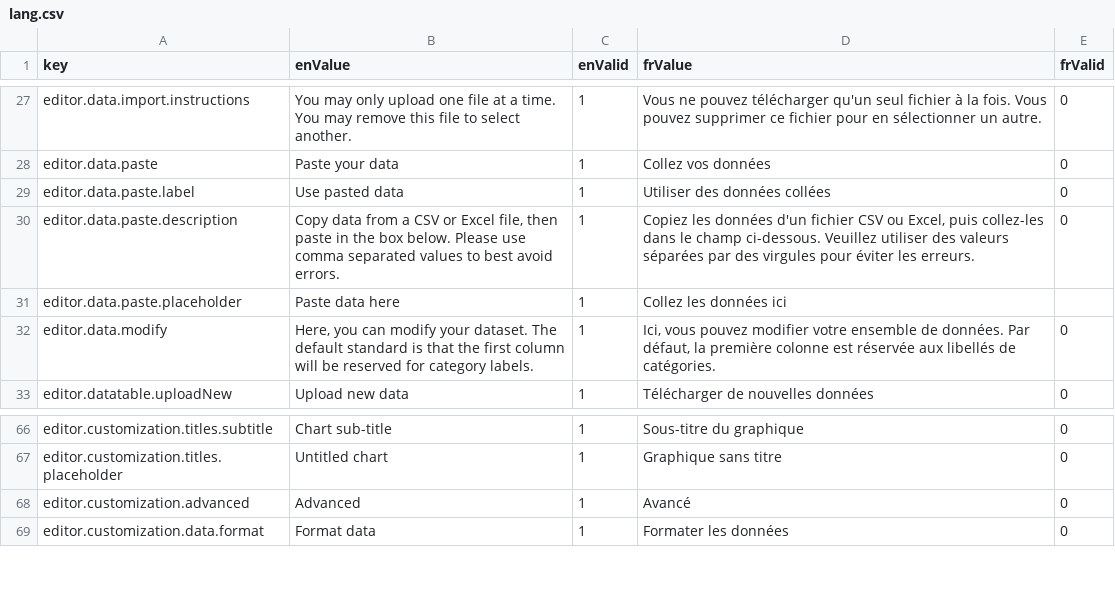
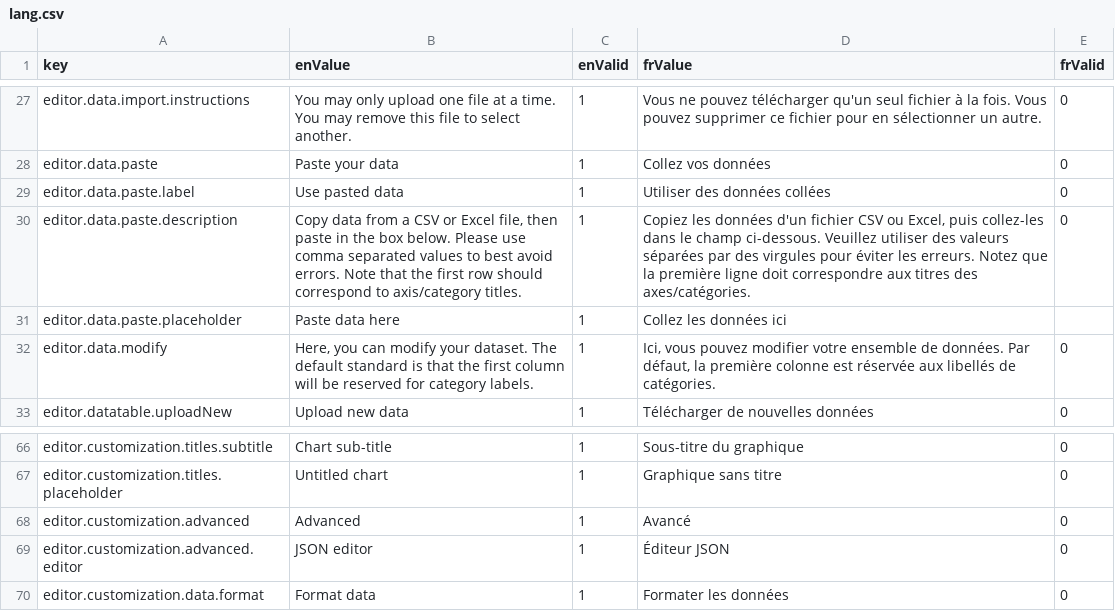
Before and after one commit to yileifeng/highcharts-editor, a CSV file: src/lang/lang.csv, drawn as a sheet; only a part is shown, gaps mark what is left out.

Commit message:
fix JSON editor accessibility errors

```diff
--- a/src/lang/lang.csv
+++ b/src/lang/lang.csv
@@ -29,3 +29,3 @@ editor.data.paste,Paste your data,1,Collez vos données,0
 editor.data.paste.label,Use pasted data,1,Utiliser des données collées,0
-editor.data.paste.description,"Copy data from a CSV or Excel file, then paste in the box below. Please use comma separated values to best avoid errors.",1,"Copiez les données d'un fichier CSV ou Excel, puis collez-les dans le champ ci-dessous. Veuillez utiliser des valeurs séparées par des virgules pour éviter les erreurs.",0
+editor.data.paste.description,"Copy data from a CSV or Excel file, then paste in the box below. Please use comma separated values to best avoid errors. Note that the first row should correspond to axis/category titles.",1,"Copiez les données d'un fichier CSV ou Excel, puis collez-les dans le champ ci-dessous. Veuillez utiliser des valeurs séparées par des virgules pour éviter les erreurs. Notez que la première ligne doit correspondre aux titres des axes/catégories.",0
 editor.data.paste.placeholder,Paste data here,1,Collez les données ici,
@@ -68,2 +68,3 @@ editor.customization.titles.placeholder,Untitled chart,1,Graphique sans titre,0
 editor.customization.advanced,Advanced,1,Avancé,0
+editor.customization.advanced.editor,JSON editor,1,Éditeur JSON,0
 editor.customization.data.format,Format data,1,Formater les données,0
```
Also changed, not shown: 1 other file.
